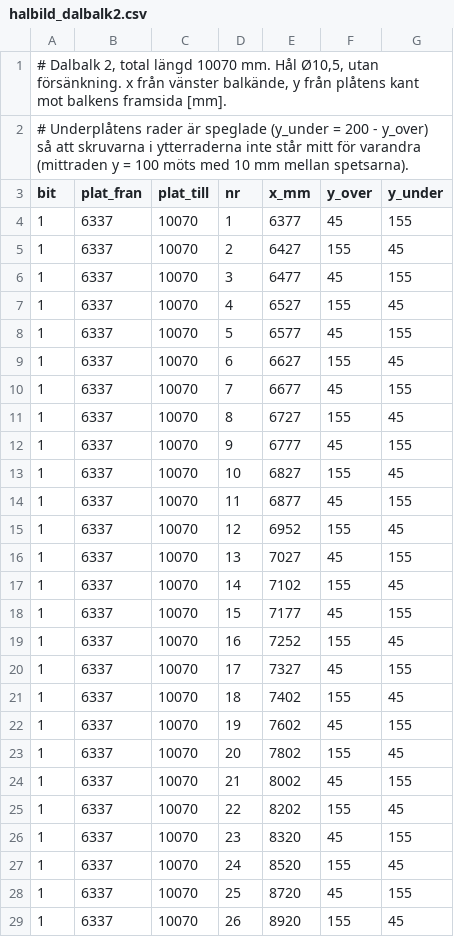
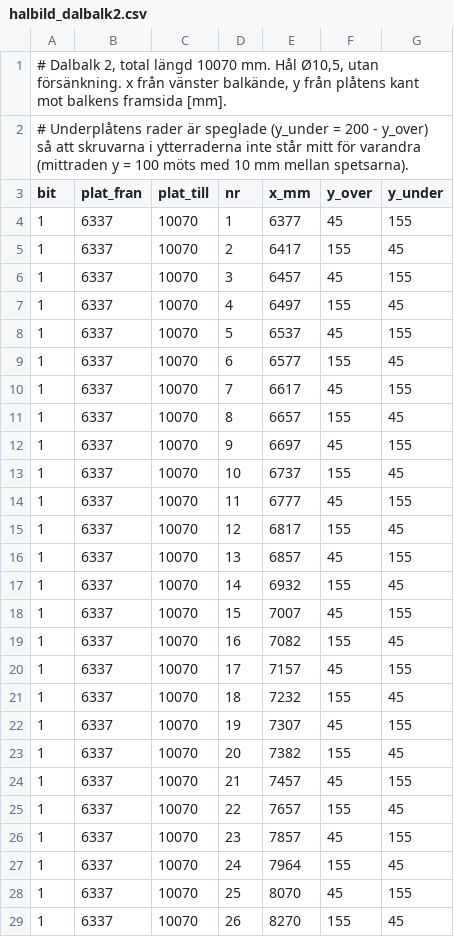
Before and after one commit to vron/trebodar, a CSV file: beräkningar/K-01/halbild_dalbalk2.csv, drawn as a sheet; only a part is shown; the diff covers the shown part only.

```diff
--- a/beräkningar/K-01/halbild_dalbalk2.csv
+++ b/beräkningar/K-01/halbild_dalbalk2.csv
@@ -4,26 +4,26 @@ bit;plat_fran;plat_till;nr;x_mm;y_over;y_under
 1;6337;10070;1;6377;45;155
-1;6337;10070;2;6427;155;45
-1;6337;10070;3;6477;45;155
-1;6337;10070;4;6527;155;45
-1;6337;10070;5;6577;45;155
-1;6337;10070;6;6627;155;45
-1;6337;10070;7;6677;45;155
-1;6337;10070;8;6727;155;45
-1;6337;10070;9;6777;45;155
-1;6337;10070;10;6827;155;45
-1;6337;10070;11;6877;45;155
-1;6337;10070;12;6952;155;45
-1;6337;10070;13;7027;45;155
-1;6337;10070;14;7102;155;45
-1;6337;10070;15;7177;45;155
-1;6337;10070;16;7252;155;45
-1;6337;10070;17;7327;45;155
-1;6337;10070;18;7402;155;45
-1;6337;10070;19;7602;45;155
-1;6337;10070;20;7802;155;45
-1;6337;10070;21;8002;45;155
-1;6337;10070;22;8202;155;45
-1;6337;10070;23;8320;45;155
-1;6337;10070;24;8520;155;45
-1;6337;10070;25;8720;45;155
-1;6337;10070;26;8920;155;45
+1;6337;10070;2;6417;155;45
+1;6337;10070;3;6457;45;155
+1;6337;10070;4;6497;155;45
+1;6337;10070;5;6537;45;155
+1;6337;10070;6;6577;155;45
+1;6337;10070;7;6617;45;155
+1;6337;10070;8;6657;155;45
+1;6337;10070;9;6697;45;155
+1;6337;10070;10;6737;155;45
+1;6337;10070;11;6777;45;155
+1;6337;10070;12;6817;155;45
+1;6337;10070;13;6857;45;155
+1;6337;10070;14;6932;155;45
+1;6337;10070;15;7007;45;155
+1;6337;10070;16;7082;155;45
+1;6337;10070;17;7157;45;155
+1;6337;10070;18;7232;155;45
+1;6337;10070;19;7307;45;155
+1;6337;10070;20;7382;155;45
+1;6337;10070;21;7457;45;155
+1;6337;10070;22;7657;155;45
+1;6337;10070;23;7857;45;155
+1;6337;10070;24;7964;155;45
+1;6337;10070;25;8070;45;155
+1;6337;10070;26;8270;155;45
```
Also changed, not shown: 4 added rows and 18 edited cells elsewhere in this file, beräkningar/K-01/halbild_dalbalk4.csv, beräkningar/K-01/halbild_nockbalk1.csv, 23 other files.
